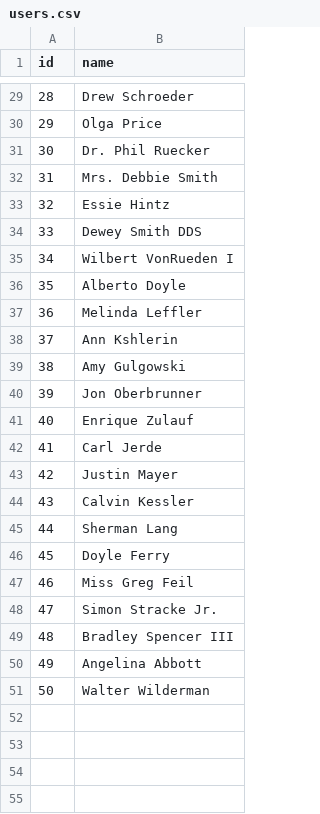
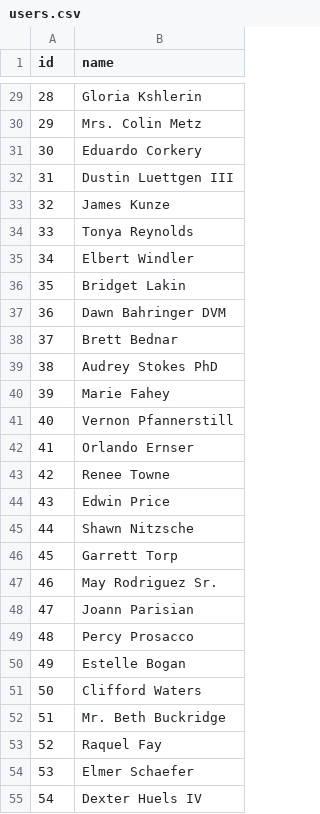
Before and after one commit to Homebrulia/similar-homes, a CSV file: db/postgres/users.csv, drawn as a sheet; only a part is shown, gaps mark what is left out; the diff covers the shown part only.

```diff
--- a/db/postgres/users.csv
+++ b/db/postgres/users.csv
@@ -29,23 +29,27 @@ id,name
-28,Drew Schroeder
-29,Olga Price
-30,Dr. Phil Ruecker
-31,Mrs. Debbie Smith
-32,Essie Hintz
-33,Dewey Smith DDS
-34,Wilbert VonRueden I
-35,Alberto Doyle
-36,Melinda Leffler
-37,Ann Kshlerin
-38,Amy Gulgowski
-39,Jon Oberbrunner
-40,Enrique Zulauf
-41,Carl Jerde
-42,Justin Mayer
-43,Calvin Kessler
-44,Sherman Lang
-45,Doyle Ferry
-46,Miss Greg Feil
-47,Simon Stracke Jr.
-48,Bradley Spencer III
-49,Angelina Abbott
-50,Walter Wilderman
+28,Gloria Kshlerin
+29,Mrs. Colin Metz
+30,Eduardo Corkery
+31,Dustin Luettgen III
+32,James Kunze
+33,Tonya Reynolds
+34,Elbert Windler
+35,Bridget Lakin
+36,Dawn Bahringer DVM
+37,Brett Bednar
+38,Audrey Stokes PhD
+39,Marie Fahey
+40,Vernon Pfannerstill
+41,Orlando Ernser
+42,Renee Towne
+43,Edwin Price
+44,Shawn Nitzsche
+45,Garrett Torp
+46,May Rodriguez Sr.
+47,Joann Parisian
+48,Percy Prosacco
+49,Estelle Bogan
+50,Clifford Waters
+51,Mr. Beth Buckridge
+52,Raquel Fay
+53,Elmer Schaefer
+54,Dexter Huels IV
```
Also changed, not shown: 46 added rows and 27 edited cells elsewhere in this file, db/postgres/similarListings.csv, db/postgres/userFav.csv, 4 other files.
